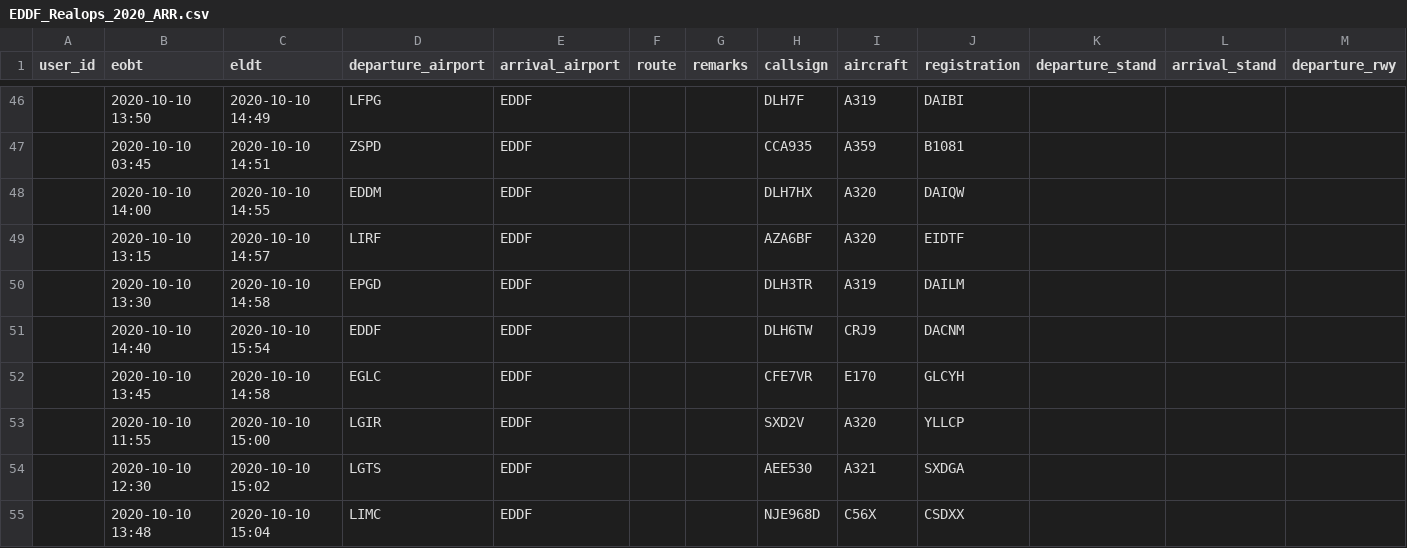
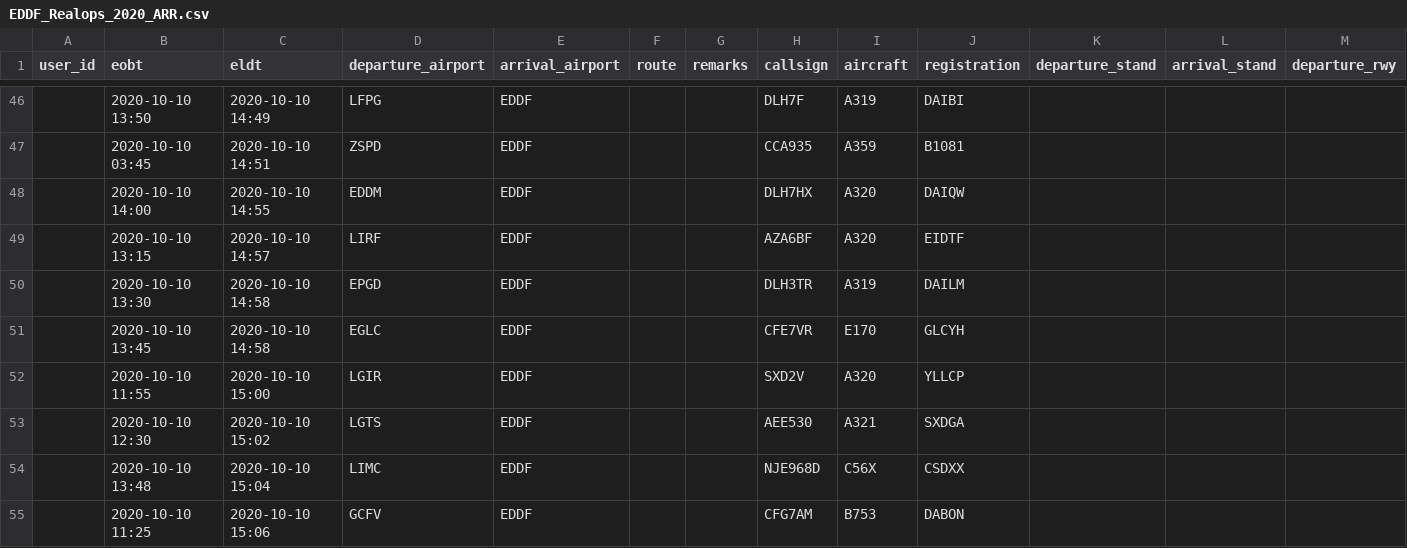
Before and after one commit to paulhollmann/datadump, a CSV file: EDDF_Realops_2020_ARR.csv, drawn as a sheet; only a part is shown, gaps mark what is left out; the shorter side is filled out with more unchanged rows; rows hold the shown columns only; the diff names each change by its address in the sheet, - before the commit and + after, or states it on an @@ line.

Commit message:
Update EDDF_Realops_2020_ARR.csv
EDDF-EDDF entfernt

```diff
--- a/EDDF_Realops_2020_ARR.csv
+++ b/EDDF_Realops_2020_ARR.csv
-row 51:  | 2020-10-10 14:40 | 2020-10-10 15:54 | EDDF | EDDF |  |  | DLH6TW | CRJ9 | DACNM
```
